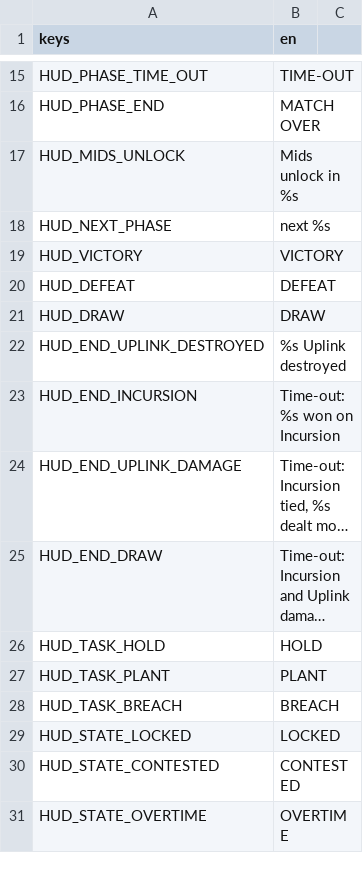
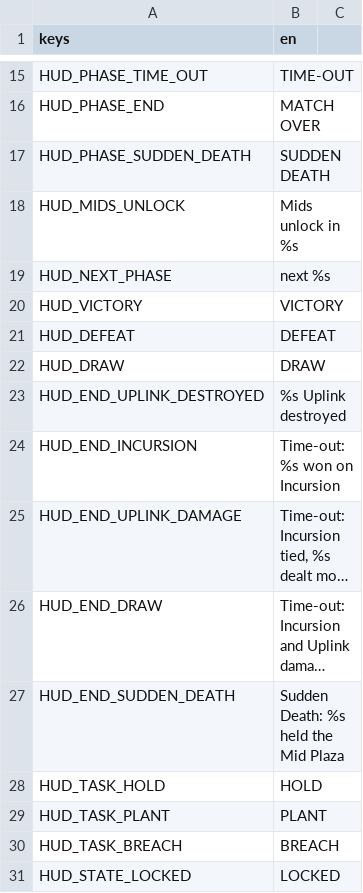
Before and after one commit to LetsManu/Cybergram, a CSV file: assets/localization/hud.csv, drawn as a sheet; only a part is shown, gaps mark what is left out; the shorter side is filled out with more unchanged rows; long unchanged cells end in …; the diff names each change by its address in the sheet, - before the commit and + after, or states it on an @@ line.

```diff
--- a/assets/localization/hud.csv
+++ b/assets/localization/hud.csv
+row 17: HUD_PHASE_SUDDEN_DEATH | SUDDEN DEATH
+row 27: HUD_END_SUDDEN_DEATH | Sudden Death: %s held the Mid Plaza
```
Also changed, not shown: 5 other files.
